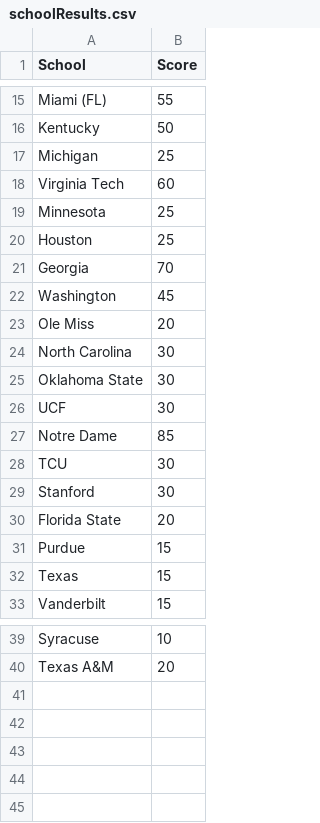
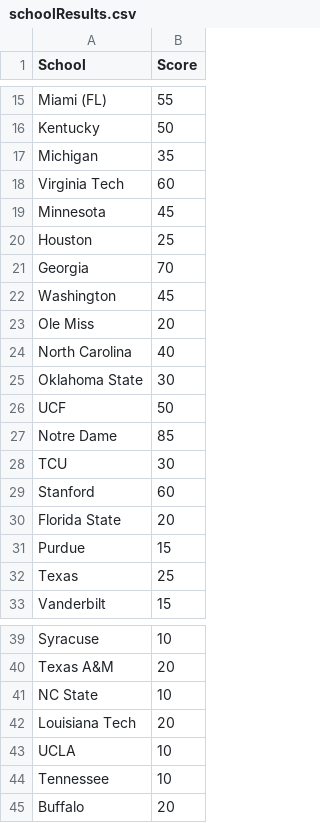
Before and after one commit to zo0o0ot/2021-draft-scorer, a CSV file: draft/schoolResults.csv, drawn as a sheet; only a part is shown, gaps mark what is left out; the diff covers the shown part only.

```diff
--- a/draft/schoolResults.csv
+++ b/draft/schoolResults.csv
@@ -16,5 +16,5 @@ Miami (FL),55
 Kentucky,50
-Michigan,25
+Michigan,35
 Virginia Tech,60
-Minnesota,25
+Minnesota,45
 Houston,25
@@ -23,11 +23,11 @@ Washington,45
 Ole Miss,20
-North Carolina,30
+North Carolina,40
 Oklahoma State,30
-UCF,30
+UCF,50
 Notre Dame,85
 TCU,30
-Stanford,30
+Stanford,60
 Florida State,20
 Purdue,15
-Texas,15
+Texas,25
 Vanderbilt,15
@@ -40 +40,6 @@ Syracuse,10
 Texas A&M,20
+NC State,10
+Louisiana Tech,20
+UCLA,10
+Tennessee,10
+Buffalo,20
```
Also changed, not shown: 4 edited cells elsewhere in this file, draft/leagifyResults.csv, draft/nflDraft.csv, 1 other file.
